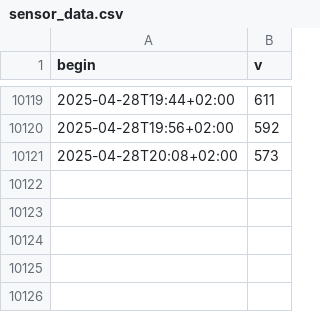
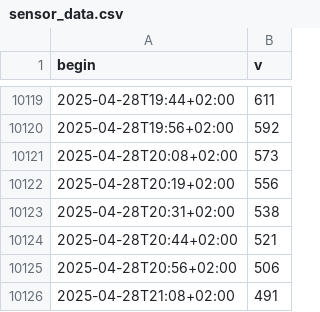
Before and after one commit to 8daniel2906/csv-automation, a CSV file: sensor_data.csv, drawn as a sheet; only a part is shown, gaps mark what is left out; the diff names each change by its address in the sheet, - before the commit and + after, or states it on an @@ line.

```diff
--- a/sensor_data.csv
+++ b/sensor_data.csv
+row 10122: 2025-04-28T20:19+02:00 | 556
+row 10123: 2025-04-28T20:31+02:00 | 538
+row 10124: 2025-04-28T20:44+02:00 | 521
+row 10125: 2025-04-28T20:56+02:00 | 506
+row 10126: 2025-04-28T21:08+02:00 | 491
```
Also changed, not shown: 8 other files.
